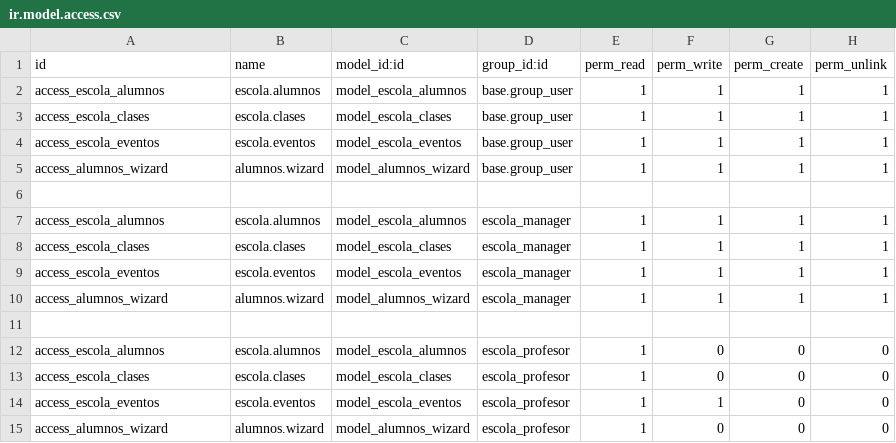
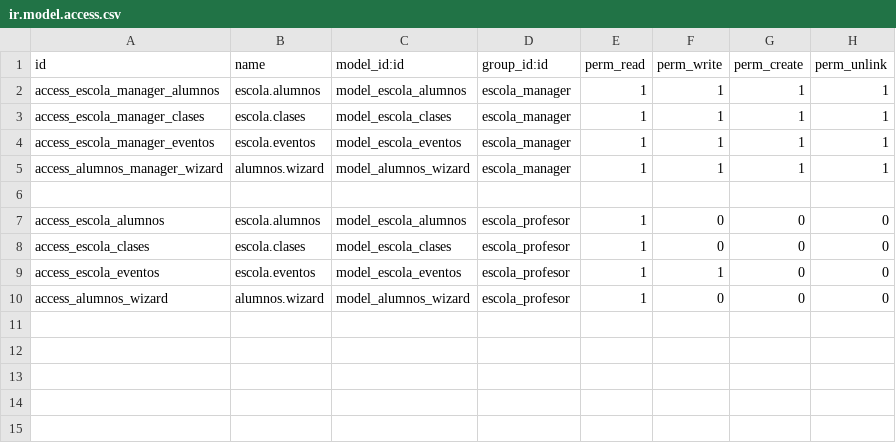
Before and after one commit to SofiaGracia/SGE, a CSV file: security/ir.model.access.csv, drawn as a sheet.

```diff
--- a/security/ir.model.access.csv
+++ b/security/ir.model.access.csv
@@ -1,11 +1,6 @@
 id,name,model_id:id,group_id:id,perm_read,perm_write,perm_create,perm_unlink
-access_escola_alumnos,escola.alumnos,model_escola_alumnos,base.group_user,1,1,1,1
-access_escola_clases,escola.clases,model_escola_clases,base.group_user,1,1,1,1
-access_escola_eventos,escola.eventos,model_escola_eventos,base.group_user,1,1,1,1
-access_alumnos_wizard,alumnos.wizard,model_alumnos_wizard,base.group_user,1,1,1,1
-
-access_escola_alumnos,escola.alumnos,model_escola_alumnos,escola_manager,1,1,1,1
-access_escola_clases,escola.clases,model_escola_clases,escola_manager,1,1,1,1
-access_escola_eventos,escola.eventos,model_escola_eventos,escola_manager,1,1,1,1
-access_alumnos_wizard,alumnos.wizard,model_alumnos_wizard,escola_manager,1,1,1,1
+access_escola_manager_alumnos,escola.alumnos,model_escola_alumnos,escola_manager,1,1,1,1
+access_escola_manager_clases,escola.clases,model_escola_clases,escola_manager,1,1,1,1
+access_escola_manager_eventos,escola.eventos,model_escola_eventos,escola_manager,1,1,1,1
+access_alumnos_manager_wizard,alumnos.wizard,model_alumnos_wizard,escola_manager,1,1,1,1
 
```
Also changed, not shown: 2 other files.
